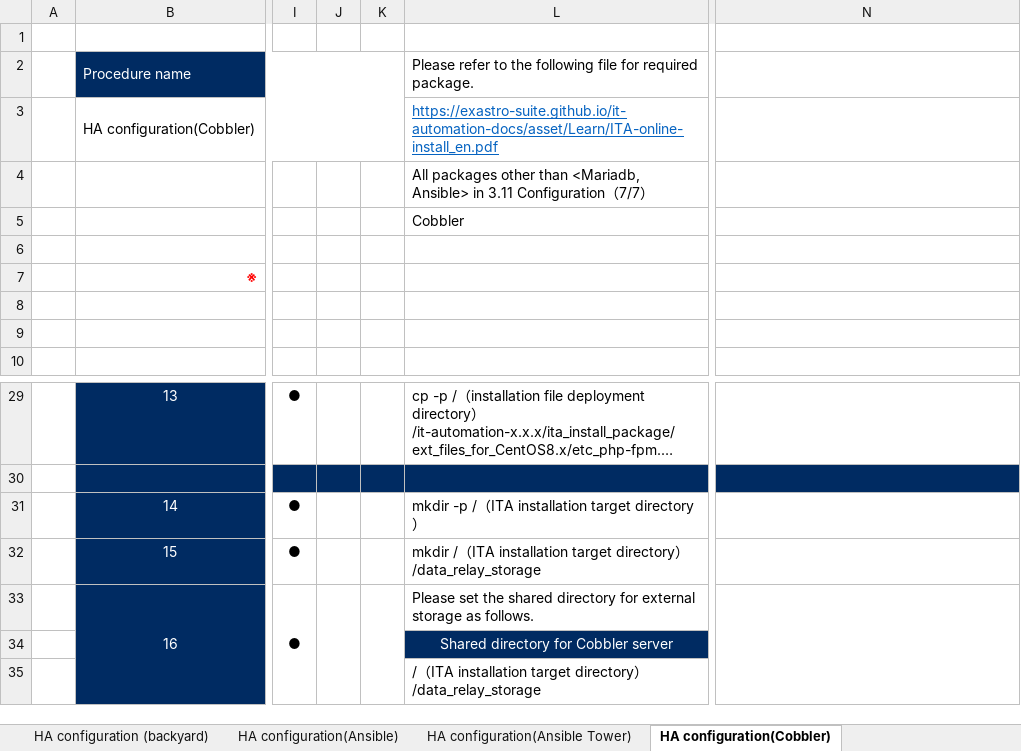
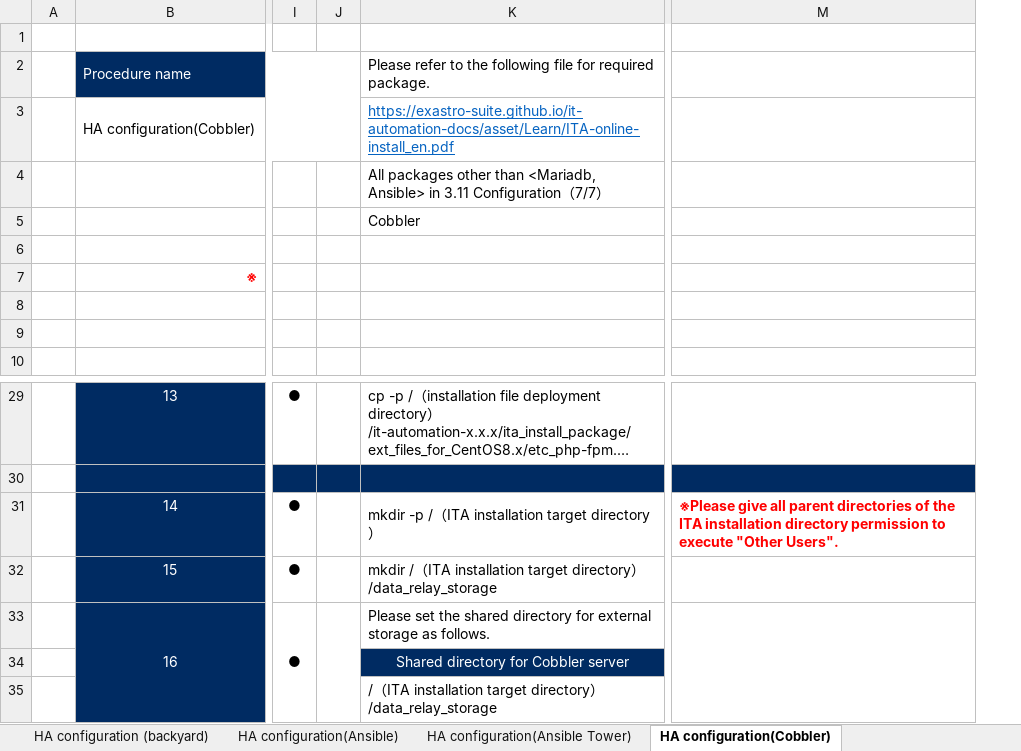
Before and after one commit to exastro-suite/it-automation-docs, an Excel workbook: asset/Learn/ITA-HA-configuration.xlsx, sheet HA configuration(Cobbler), drawn as a sheet; only a part is shown, gaps mark what is left out; long unchanged cells end in …; values as stored, in another font and other column widths than the file's, no borders; removed rows and columns are numbered as before the commit, all else as after; the diff names each change by its address in the sheet, - before the commit and + after, or states it on an @@ line.

```diff
--- a/asset/Learn/ITA-HA-configuration.xlsx (sheet HA configuration(Cobbler))
+++ b/asset/Learn/ITA-HA-configuration.xlsx (sheet HA configuration(Cobbler))
-column J, empty
-column K, empty
+column J, empty
-M31: (empty)
+M31: ※Please give all parent directories of the ITA installation directory permission to execute "Other Users".
```
Also changed, not shown: sheet HA configuration (backyard), sheet HA configuration(Web・AP), sheet HA configuration (DBMS), sheet HA configuration(Terraform), sheet Introduction, sheet HA configuration(Ansible), 2 more sheets, other sheet tabs, charts or pictures, 9 other files.
